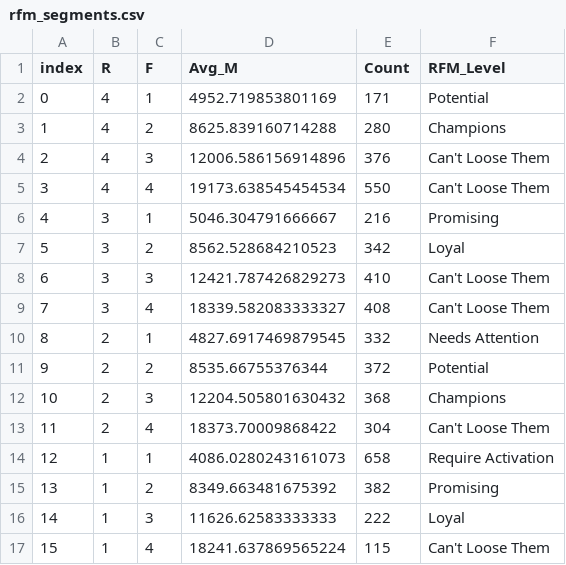
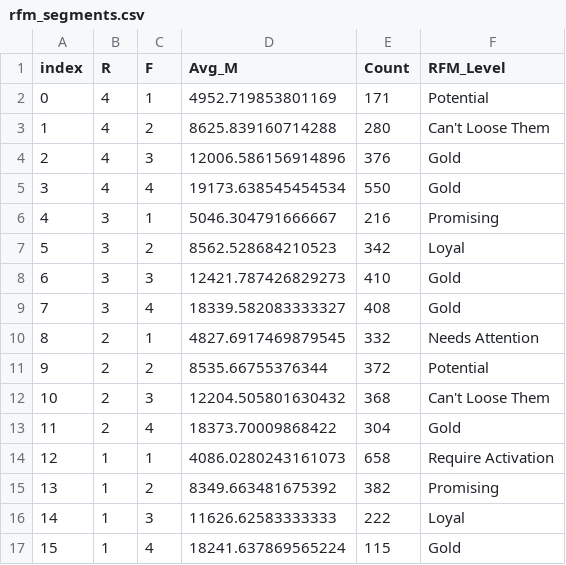
Before and after one commit to AlessandraMonaco/Visual-Analytics, a CSV file: src/static/dataset/rfm_segments.csv, drawn as a sheet.

```diff
--- a/src/static/dataset/rfm_segments.csv
+++ b/src/static/dataset/rfm_segments.csv
@@ -2,13 +2,13 @@ index,R,F,Avg_M,Count,RFM_Level
 0,4,1,4952.719853801169,171,Potential
-1,4,2,8625.839160714288,280,Champions
-2,4,3,12006.586156914896,376,Can't Loose Them
-3,4,4,19173.638545454534,550,Can't Loose Them
+1,4,2,8625.839160714288,280,Can't Loose Them
+2,4,3,12006.586156914896,376,Gold
+3,4,4,19173.638545454534,550,Gold
 4,3,1,5046.304791666667,216,Promising
 5,3,2,8562.528684210523,342,Loyal
-6,3,3,12421.787426829273,410,Can't Loose Them
-7,3,4,18339.582083333327,408,Can't Loose Them
+6,3,3,12421.787426829273,410,Gold
+7,3,4,18339.582083333327,408,Gold
 8,2,1,4827.6917469879545,332,Needs Attention
 9,2,2,8535.66755376344,372,Potential
-10,2,3,12204.505801630432,368,Champions
-11,2,4,18373.70009868422,304,Can't Loose Them
+10,2,3,12204.505801630432,368,Can't Loose Them
+11,2,4,18373.70009868422,304,Gold
 12,1,1,4086.0280243161073,658,Require Activation
@@ -16,2 +16,2 @@ index,R,F,Avg_M,Count,RFM_Level
 14,1,3,11626.62583333333,222,Loyal
-15,1,4,18241.637869565224,115,Can't Loose Them
+15,1,4,18241.637869565224,115,Gold
```
Also changed, not shown: src/static/dataset/customers_summary.csv, src/static/dataset/pca_kmeans_data.csv, 11 other files.
